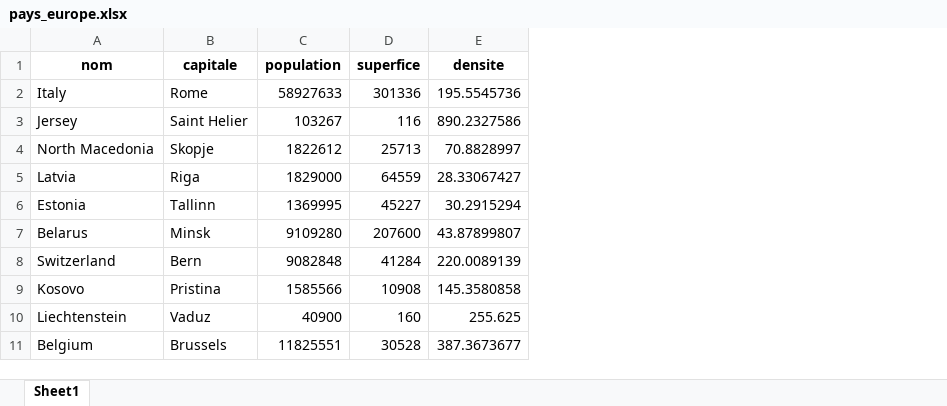
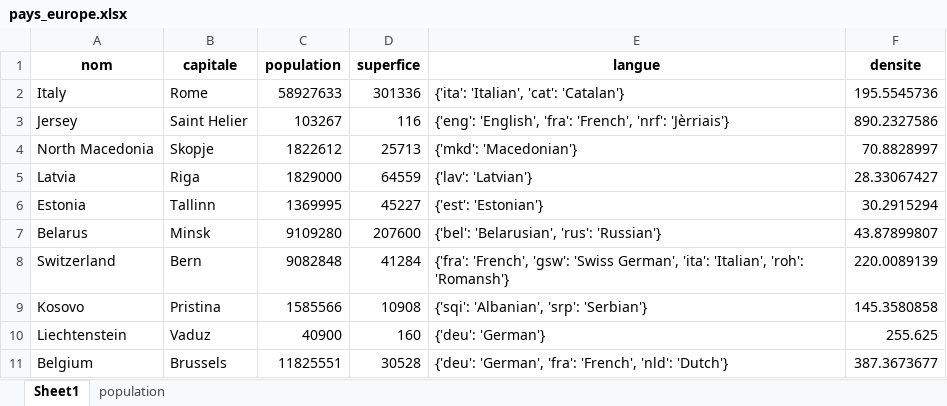
Before and after one commit to pla-damien/ETL, an Excel workbook: exercices/exercice4/pays_europe.xlsx, sheet Sheet1, drawn as a sheet; only a part is shown; values as stored, in another font and other column widths than the file's, no borders; the diff names each change by its address in the sheet, - before the commit and + after, or states it on an @@ line.

```diff
--- a/exercices/exercice4/pays_europe.xlsx (sheet Sheet1)
+++ b/exercices/exercice4/pays_europe.xlsx (sheet Sheet1)
+sheet tab: population
+column E (langue), rows 2-11: {'ita': 'Italian', 'cat': 'Catalan'} | {'eng': 'English', 'fra': 'French', 'nrf': 'Jèrriais'} | {'mkd': 'Macedonian'} | {'lav': 'Latvian'} | {'est': 'Estonian'} | {'bel': 'Belarusian', 'rus': 'Russian'} | {'fra': 'French', 'gsw': 'Swiss German', 'ita': 'Italian', 'roh': 'Romansh'} | {'sqi': 'Albanian', 'srp': 'Serbian'} | {'deu': 'German'} | {'deu': 'German', 'fra': 'French', 'nld': 'Dutch'}
```
Also changed, not shown: 1 other file.
